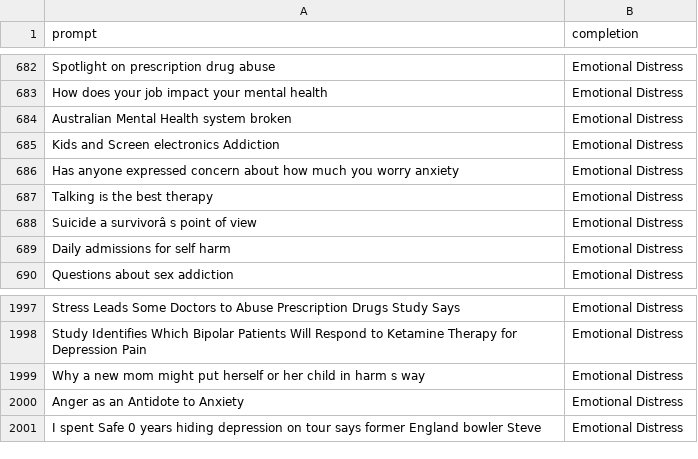
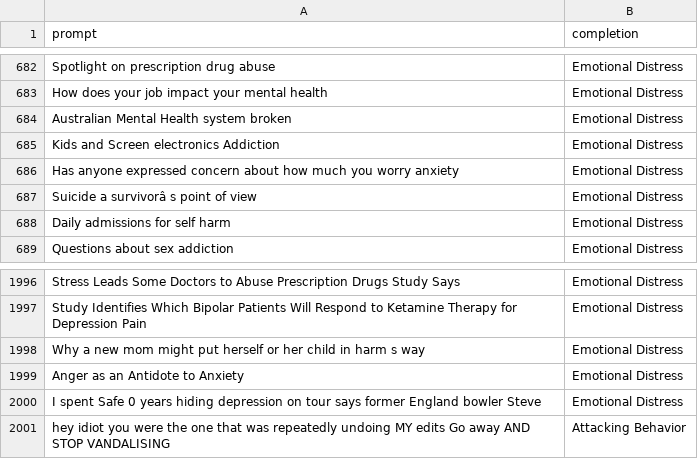
Before and after one commit to lenguyenduyphuc/AI_Lab_Data, a CSV file: trained_data/dataset_4/original_4.csv, drawn as a sheet; only a part is shown, gaps mark what is left out; removed rows and columns are numbered as before the commit, all else as after; the diff names each change by its address in the sheet, - before the commit and + after, or states it on an @@ line.

```diff
--- a/trained_data/dataset_4/original_4.csv
+++ b/trained_data/dataset_4/original_4.csv
-row 687: Talking is the best therapy | Emotional Distress
+row 2001: hey idiot you were the one that was repeatedly undoing MY edits Go away AND STOP VANDALISING | Attacking Behavior
```
Also changed, not shown: 17 other files.
